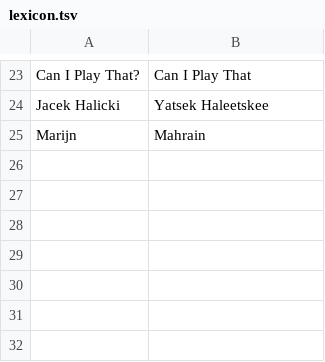
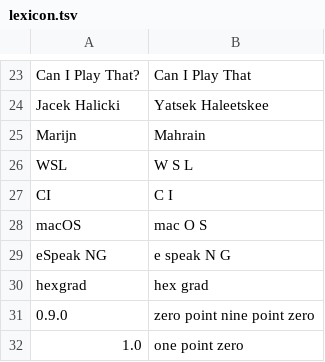
Before and after one commit to tomfluff/tomfluff.github.io, a TSV file: _narration/lexicon.tsv, drawn as a sheet; only a part is shown, gaps mark what is left out; the diff names each change by its address in the sheet, - before the commit and + after, or states it on an @@ line.

```diff
--- a/_narration/lexicon.tsv
+++ b/_narration/lexicon.tsv
+row 26: WSL | W S L
+row 27: CI | C I
+row 28: macOS | mac O S
+row 29: eSpeak NG | e speak N G
+row 30: hexgrad | hex grad
+row 31: 0.9.0 | zero point nine point zero
+row 32: 1.0 | one point zero
```
Also changed, not shown: 8 other files.
